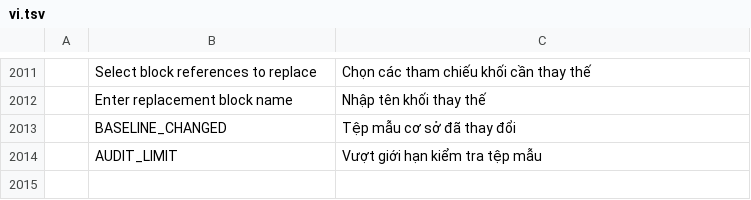
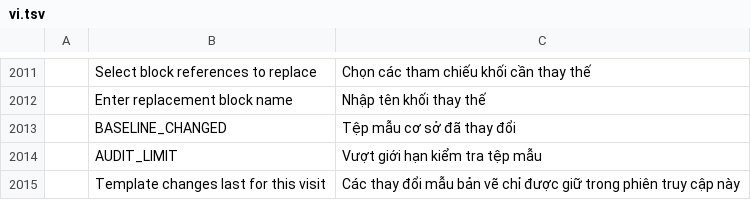
Before and after one commit to tuananhfr/cadcraft, a TSV file: crates/ui-egui/src/i18n/vi.tsv, drawn as a sheet; only a part is shown, gaps mark what is left out; the diff names each change by its address in the sheet, - before the commit and + after, or states it on an @@ line.

```diff
--- a/crates/ui-egui/src/i18n/vi.tsv
+++ b/crates/ui-egui/src/i18n/vi.tsv
+row 2015:  | Template changes last for this visit | Các thay đổi mẫu bản vẽ chỉ được giữ trong phiên truy cập này
```
Also changed, not shown: crates/ui-egui/src/i18n/uk.tsv, 6 other files.
